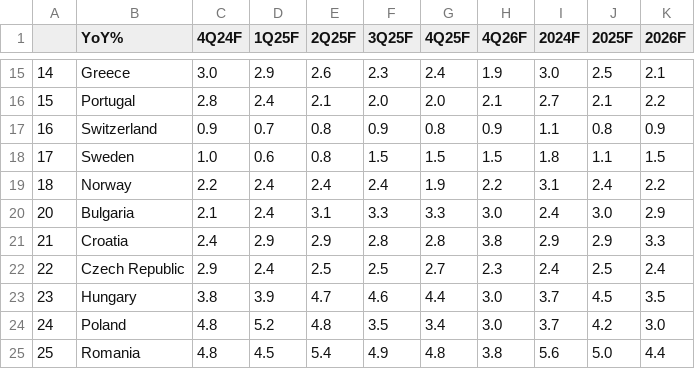
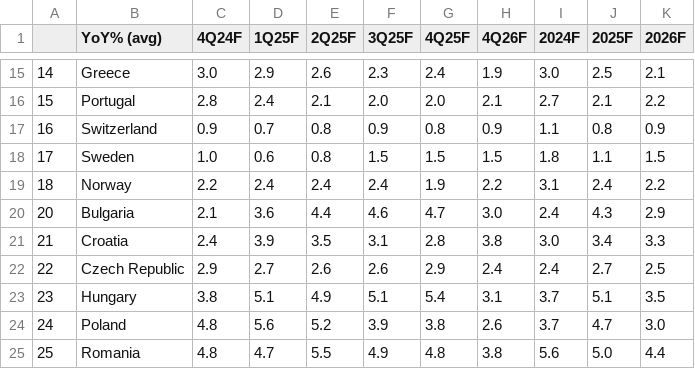
Before and after one commit to cmangla/boe-rate-forecast-tracker, a CSV file: ing-forecasts_2.csv, drawn as a sheet; only a part is shown, gaps mark what is left out; the diff covers the shown part only.

```diff
--- a/ing-forecasts_2.csv
+++ b/ing-forecasts_2.csv
@@ -1 +1 @@
-,YoY%,4Q24F,1Q25F,2Q25F,3Q25F,4Q25F,4Q26F,2024F,2025F,2026F
+,YoY% (avg),4Q24F,1Q25F,2Q25F,3Q25F,4Q25F,4Q26F,2024F,2025F,2026F
@@ -19,7 +19,7 @@
 18,Norway,2.2,2.4,2.4,2.4,1.9,2.2,3.1,2.4,2.2
-20,Bulgaria,2.1,2.4,3.1,3.3,3.3,3.0,2.4,3.0,2.9
-21,Croatia,2.4,2.9,2.9,2.8,2.8,3.8,2.9,2.9,3.3
-22,Czech Republic,2.9,2.4,2.5,2.5,2.7,2.3,2.4,2.5,2.4
-23,Hungary,3.8,3.9,4.7,4.6,4.4,3.0,3.7,4.5,3.5
-24,Poland,4.8,5.2,4.8,3.5,3.4,3.0,3.7,4.2,3.0
-25,Romania,4.8,4.5,5.4,4.9,4.8,3.8,5.6,5.0,4.4
+20,Bulgaria,2.1,3.6,4.4,4.6,4.7,3.0,2.4,4.3,2.9
+21,Croatia,2.4,3.9,3.5,3.1,2.8,3.8,3.0,3.4,3.3
+22,Czech Republic,2.9,2.7,2.6,2.6,2.9,2.4,2.4,2.7,2.5
+23,Hungary,3.8,5.1,4.9,5.1,5.4,3.1,3.7,5.1,3.5
+24,Poland,4.8,5.6,5.2,3.9,3.8,2.6,3.7,4.7,3.0
+25,Romania,4.8,4.7,5.5,4.9,4.8,3.8,5.6,5.0,4.4
```
Also changed, not shown: 73 edited cells elsewhere in this file, ing-forecasts_0.csv, ing-forecasts_1.csv, 7 other files.
